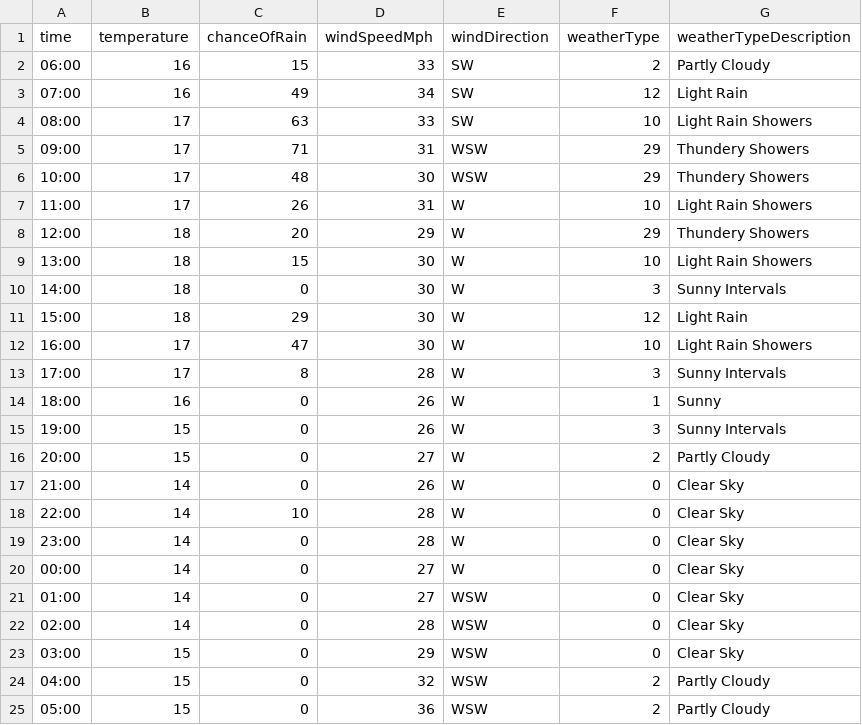
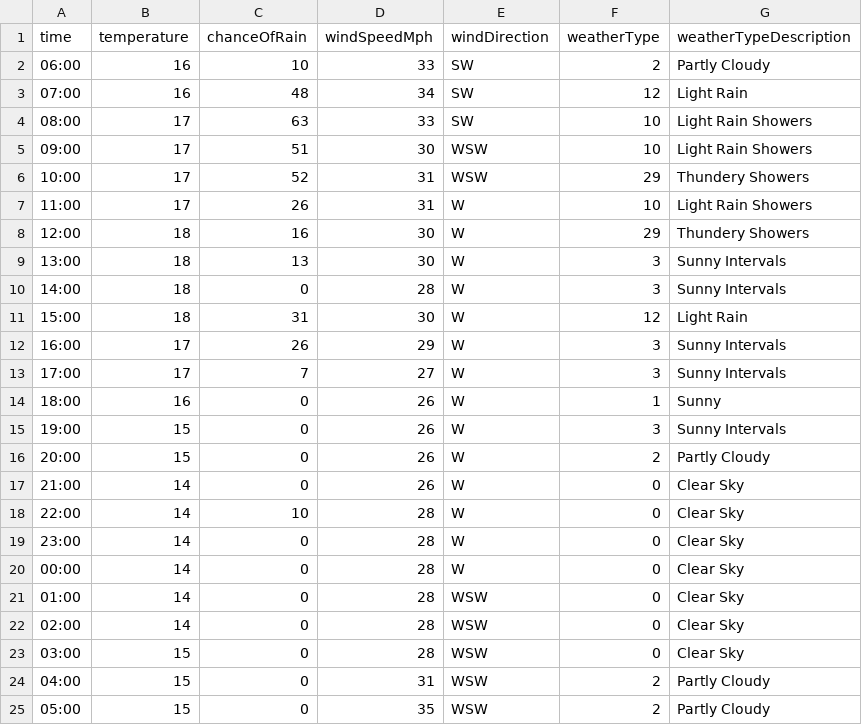
Before and after one commit to djcarter85/studland, a CSV file: _data/weather/2023-09-18.csv, drawn as a sheet.

Commit message:
abd0fd05-fc7a-4d25-adf3-cff5ea2d14cb

```diff
--- a/_data/weather/2023-09-18.csv
+++ b/_data/weather/2023-09-18.csv
@@ -1,17 +1,17 @@
 time,temperature,chanceOfRain,windSpeedMph,windDirection,weatherType,weatherTypeDescription
-06:00,16,15,33,SW,2,Partly Cloudy
-07:00,16,49,34,SW,12,Light Rain
+06:00,16,10,33,SW,2,Partly Cloudy
+07:00,16,48,34,SW,12,Light Rain
 08:00,17,63,33,SW,10,Light Rain Showers
-09:00,17,71,31,WSW,29,Thundery Showers
-10:00,17,48,30,WSW,29,Thundery Showers
+09:00,17,51,30,WSW,10,Light Rain Showers
+10:00,17,52,31,WSW,29,Thundery Showers
 11:00,17,26,31,W,10,Light Rain Showers
-12:00,18,20,29,W,29,Thundery Showers
-13:00,18,15,30,W,10,Light Rain Showers
-14:00,18,0,30,W,3,Sunny Intervals
-15:00,18,29,30,W,12,Light Rain
-16:00,17,47,30,W,10,Light Rain Showers
-17:00,17,8,28,W,3,Sunny Intervals
+12:00,18,16,30,W,29,Thundery Showers
+13:00,18,13,30,W,3,Sunny Intervals
+14:00,18,0,28,W,3,Sunny Intervals
+15:00,18,31,30,W,12,Light Rain
+16:00,17,26,29,W,3,Sunny Intervals
+17:00,17,7,27,W,3,Sunny Intervals
 18:00,16,0,26,W,1,Sunny
 19:00,15,0,26,W,3,Sunny Intervals
-20:00,15,0,27,W,2,Partly Cloudy
+20:00,15,0,26,W,2,Partly Cloudy
 21:00,14,0,26,W,0,Clear Sky
@@ -19,7 +19,7 @@ time,temperature,chanceOfRain,windSpeedMph,windDirection,weatherType,weatherType
 23:00,14,0,28,W,0,Clear Sky
-00:00,14,0,27,W,0,Clear Sky
-01:00,14,0,27,WSW,0,Clear Sky
+00:00,14,0,28,W,0,Clear Sky
+01:00,14,0,28,WSW,0,Clear Sky
 02:00,14,0,28,WSW,0,Clear Sky
-03:00,15,0,29,WSW,0,Clear Sky
-04:00,15,0,32,WSW,2,Partly Cloudy
-05:00,15,0,36,WSW,2,Partly Cloudy
+03:00,15,0,28,WSW,0,Clear Sky
+04:00,15,0,31,WSW,2,Partly Cloudy
+05:00,15,0,35,WSW,2,Partly Cloudy
```
